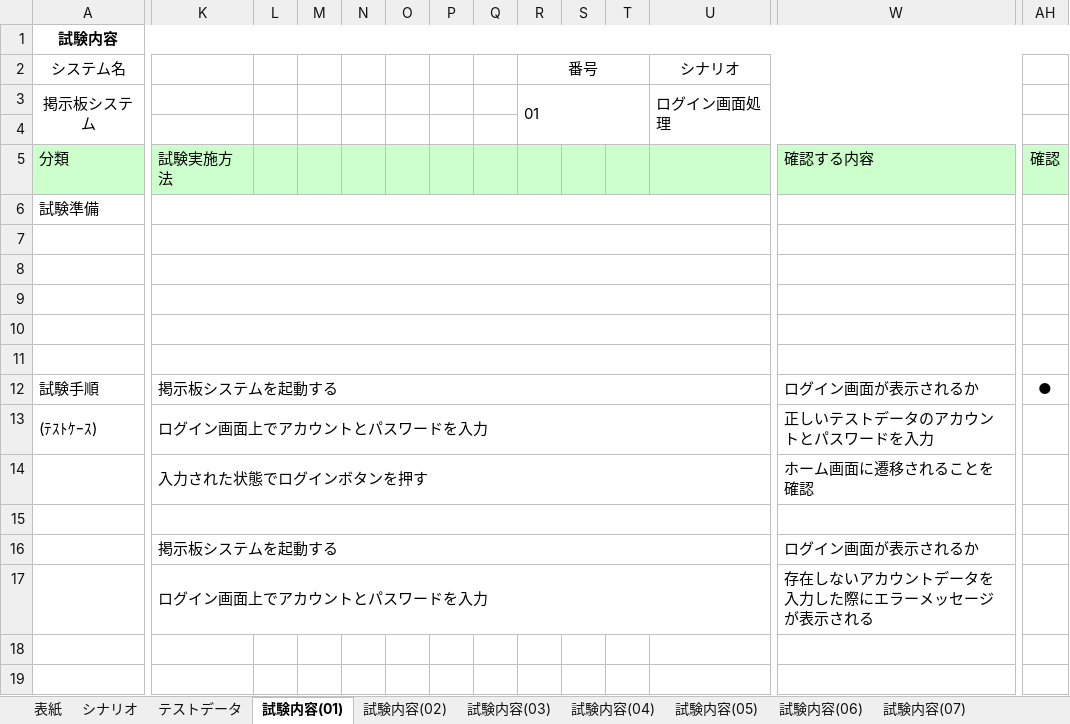
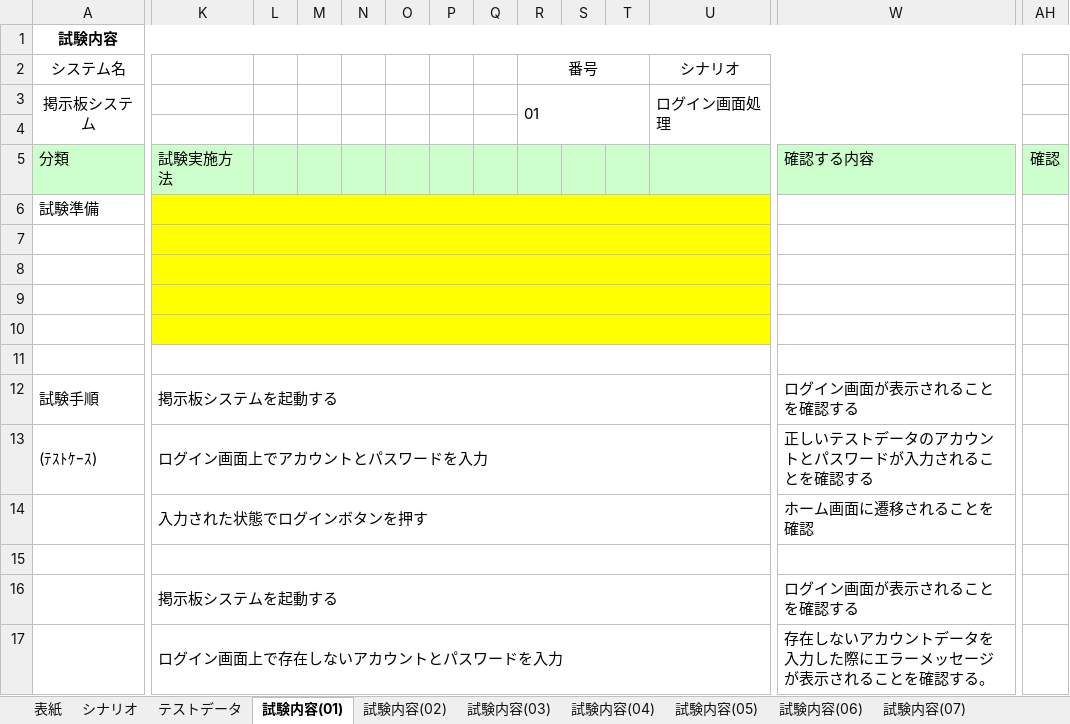
Before and after one commit to systemi-yokohama/Systemi_Training_2020, an Excel workbook: AppTec/practice/TeamB/試験仕様書(Bチーム).xlsx, sheet 試験内容(01), drawn as a sheet; only a part is shown, gaps mark what is left out; values as stored, in another font and other column widths than the file's, no borders; the diff covers the shown part only; the diff names each change by its address in the sheet, - before the commit and + after, or states it on an @@ line.

Commit message:
Bチーム試験仕様書レビュー

```diff
--- a/AppTec/practice/TeamB/試験仕様書(Bチーム).xlsx (sheet 試験内容(01))
+++ b/AppTec/practice/TeamB/試験仕様書(Bチーム).xlsx (sheet 試験内容(01))
-K6:U10 fill: none
+K6:U10 fill: #FFFF00
-W12: ログイン画面が表示されるか
+W12: ログイン画面が表示されることを確認する
-AH12: ●
+AH12: (empty)
-W13: 正しいテストデータのアカウントとパスワードを入力
+W13: 正しいテストデータのアカウントとパスワードが入力されることを確認する
-W16: ログイン画面が表示されるか
+W16: ログイン画面が表示されることを確認する
-K17: ログイン画面上でアカウントとパスワードを入力
+K17: ログイン画面上で存在しないアカウントとパスワードを入力
-W17: 存在しないアカウントデータを入力した際にエラーメッセージが表示される
+W17: 存在しないアカウントデータを入力した際にエラーメッセージが表示されることを確認する。
```
Also changed, not shown: cell formats elsewhere in this sheet, sheet 試験内容(02).
